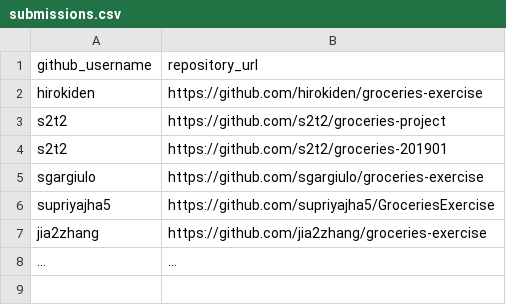
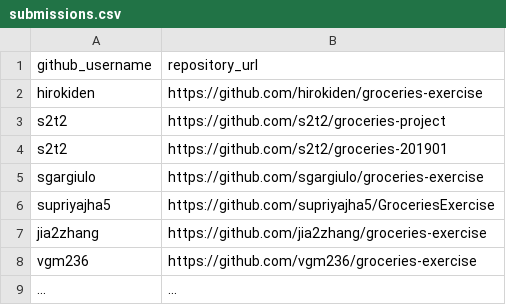
Before and after one commit to prof-rossetti/nyu-info-2335-201905, a CSV file: exercises/groceries/submissions.csv, drawn as a sheet.

Commit message:
vgm236

```diff
--- a/exercises/groceries/submissions.csv
+++ b/exercises/groceries/submissions.csv
@@ -7,2 +7,3 @@ supriyajha5, https://github.com/supriyajha5/GroceriesExercise
 jia2zhang, https://github.com/jia2zhang/groceries-exercise
+vgm236, https://github.com/vgm236/groceries-exercise
 ..., ...
```
